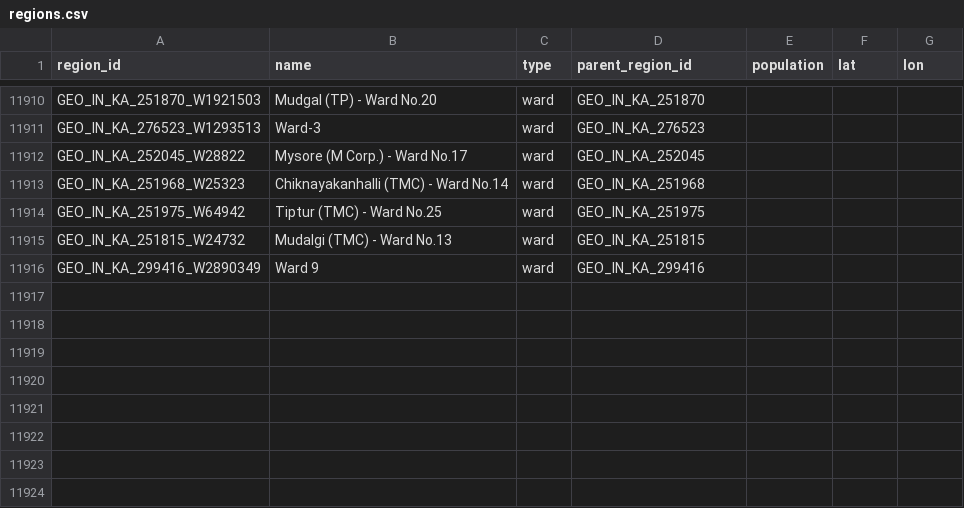
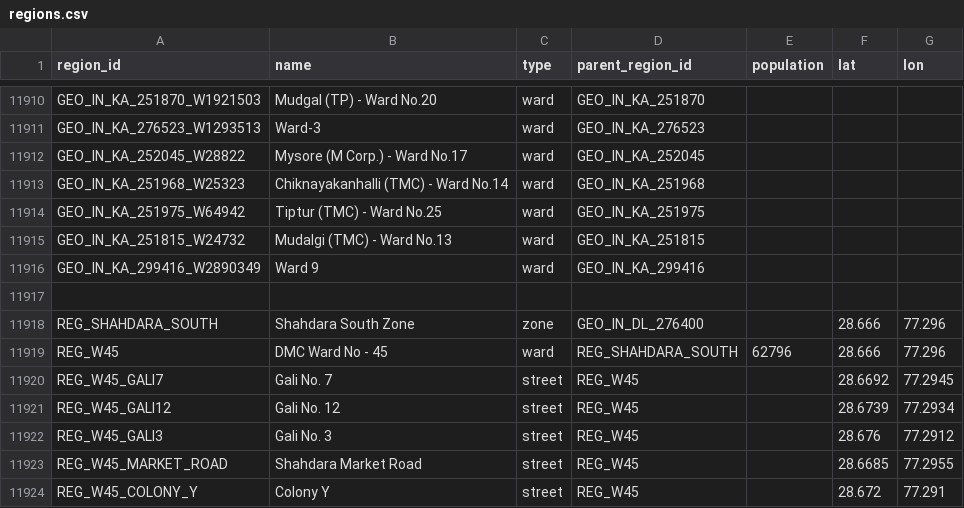
Before and after one commit to sivasambhavi/Pramaan, a CSV file: data/resources/final_formalized/regions.csv, drawn as a sheet; only a part is shown, gaps mark what is left out; the diff names each change by its address in the sheet, - before the commit and + after, or states it on an @@ line.

```diff
--- a/data/resources/final_formalized/regions.csv
+++ b/data/resources/final_formalized/regions.csv
+row 11917: (empty)
+row 11918: REG_SHAHDARA_SOUTH | Shahdara South Zone | zone | GEO_IN_DL_276400 |  | 28.666 | 77.296
+row 11919: REG_W45 | DMC Ward No - 45 | ward | REG_SHAHDARA_SOUTH | 62796 | 28.666 | 77.296
+row 11920: REG_W45_GALI7 | Gali No. 7 | street | REG_W45 |  | 28.6692 | 77.2945
+row 11921: REG_W45_GALI12 | Gali No. 12 | street | REG_W45 |  | 28.6739 | 77.2934
+row 11922: REG_W45_GALI3 | Gali No. 3 | street | REG_W45 |  | 28.676 | 77.2912
+row 11923: REG_W45_MARKET_ROAD | Shahdara Market Road | street | REG_W45 |  | 28.6685 | 77.2955
+row 11924: REG_W45_COLONY_Y | Colony Y | street | REG_W45 |  | 28.672 | 77.291
```
Also changed, not shown: 28 other files.
